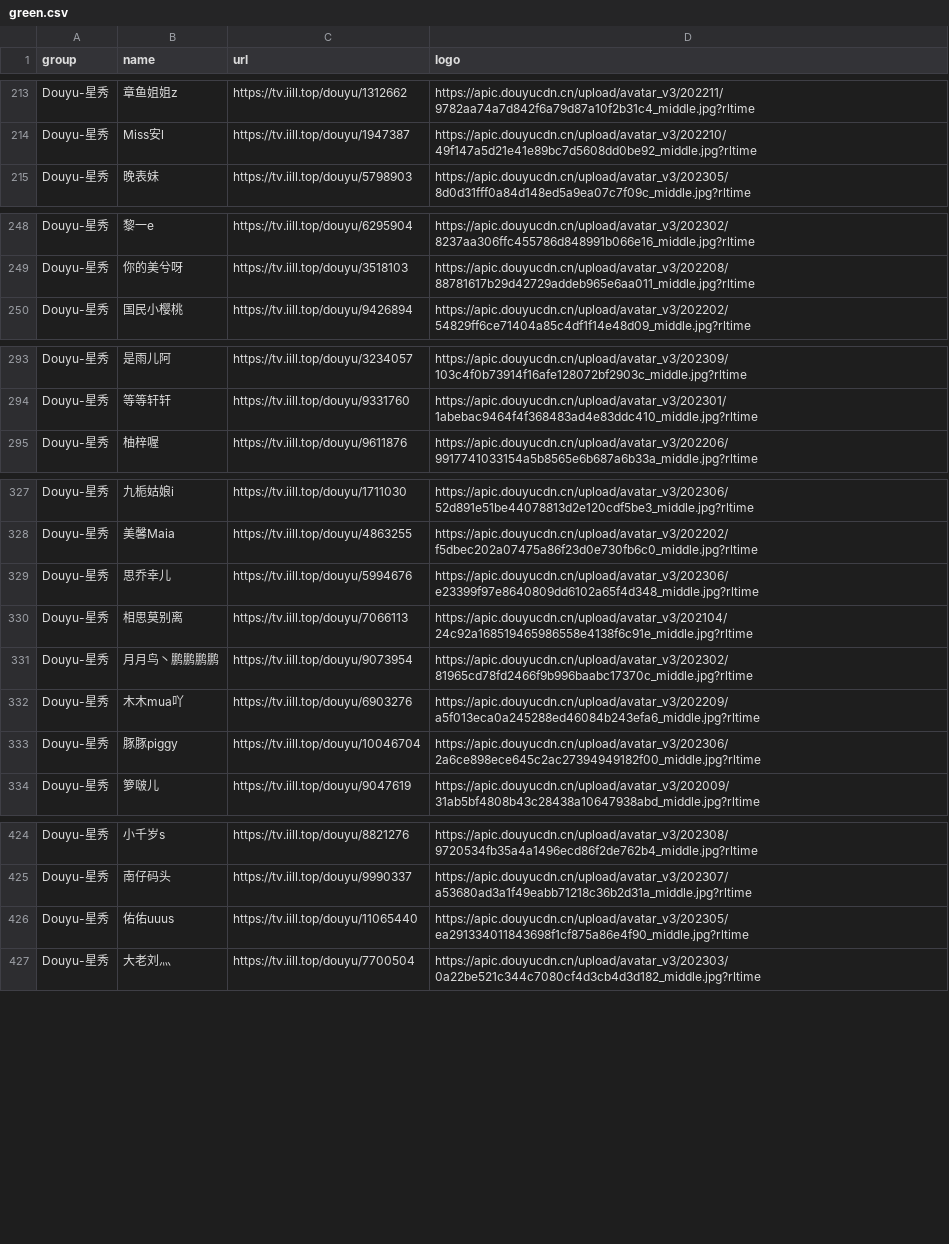
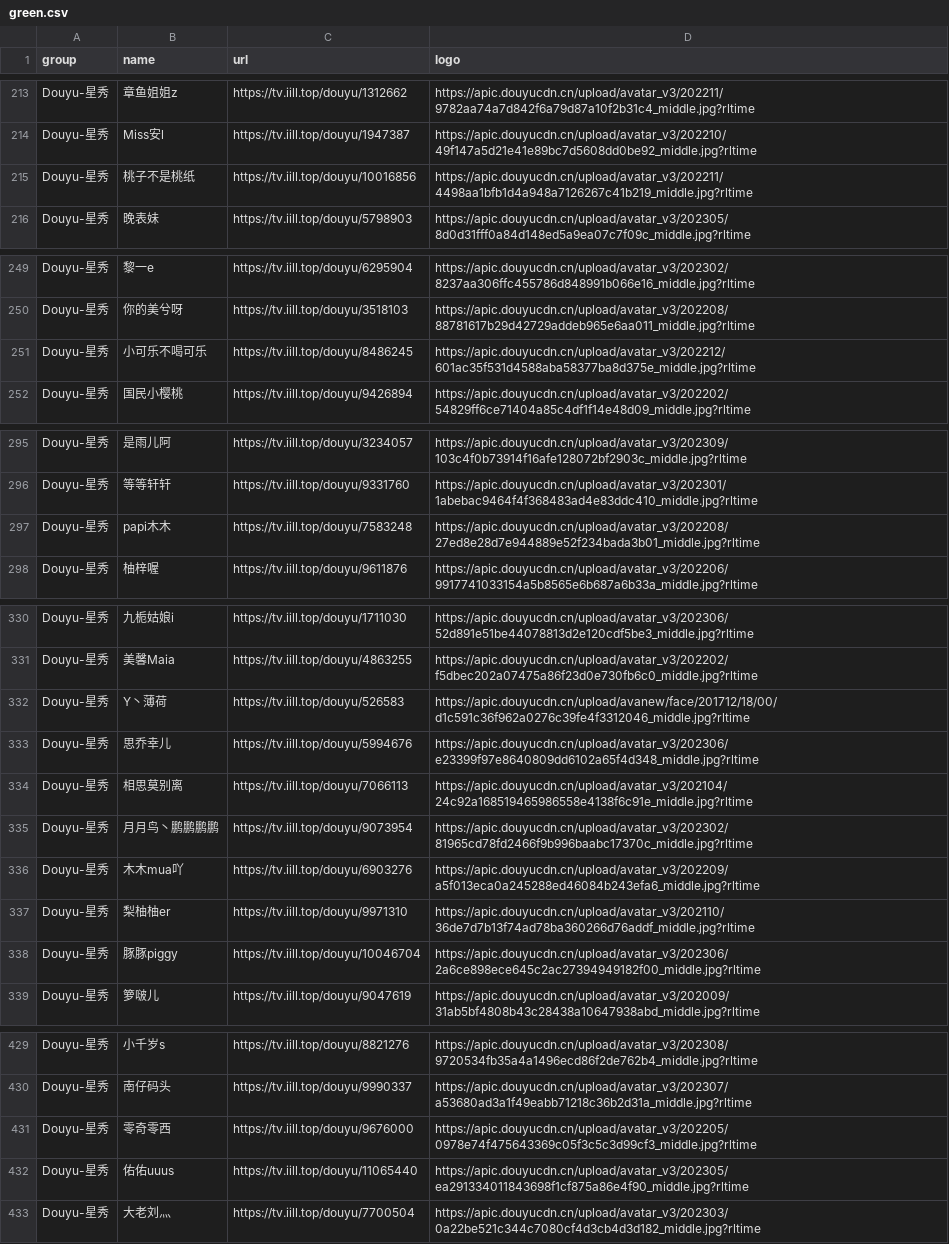
Before and after one commit to tototuo/m3u, a CSV file: green.csv, drawn as a sheet; only a part is shown, gaps mark what is left out; the diff covers the shown part only.

```diff
--- a/green.csv
+++ b/green.csv
@@ -214,2 +214,3 @@ Douyu-星秀,章鱼姐姐z,https://tv.iill.top/douyu/1312662,https://apic.douyuc
 Douyu-星秀,Miss安l,https://tv.iill.top/douyu/1947387,https://apic.douyucdn.cn/upload/avatar_v3/202210/49f147a5d21e41e89bc7d5608dd0be92_middle.jpg?rltime
+Douyu-星秀,桃子不是桃纸,https://tv.iill.top/douyu/10016856,https://apic.douyucdn.cn/upload/avatar_v3/202211/4498aa1bfb1d4a948a7126267c41b219_middle.jpg?rltime
 Douyu-星秀,晚表妹,https://tv.iill.top/douyu/5798903,https://apic.douyucdn.cn/upload/avatar_v3/202305/8d0d31fff0a84d148ed5a9ea07c7f09c_middle.jpg?rltime
@@ -249,2 +250,3 @@ Douyu-星秀,黎一e,https://tv.iill.top/douyu/6295904,https://apic.douyucdn.cn/
 Douyu-星秀,你的美兮呀,https://tv.iill.top/douyu/3518103,https://apic.douyucdn.cn/upload/avatar_v3/202208/88781617b29d42729addeb965e6aa011_middle.jpg?rltime
+Douyu-星秀,小可乐不喝可乐,https://tv.iill.top/douyu/8486245,https://apic.douyucdn.cn/upload/avatar_v3/202212/601ac35f531d4588aba58377ba8d375e_middle.jpg?rltime
 Douyu-星秀,国民小樱桃,https://tv.iill.top/douyu/9426894,https://apic.douyucdn.cn/upload/avatar_v3/202202/54829ff6ce71404a85c4df1f14e48d09_middle.jpg?rltime
@@ -294,2 +296,3 @@ Douyu-星秀,是雨儿阿,https://tv.iill.top/douyu/3234057,https://apic.douyucd
 Douyu-星秀,等等轩轩,https://tv.iill.top/douyu/9331760,https://apic.douyucdn.cn/upload/avatar_v3/202301/1abebac9464f4f368483ad4e83ddc410_middle.jpg?rltime
+Douyu-星秀,papi木木,https://tv.iill.top/douyu/7583248,https://apic.douyucdn.cn/upload/avatar_v3/202208/27ed8e28d7e944889e52f234bada3b01_middle.jpg?rltime
 Douyu-星秀,柚梓喔,https://tv.iill.top/douyu/9611876,https://apic.douyucdn.cn/upload/avatar_v3/202206/9917741033154a5b8565e6b687a6b33a_middle.jpg?rltime
@@ -328,2 +331,3 @@ Douyu-星秀,九栀姑娘i,https://tv.iill.top/douyu/1711030,https://apic.douyuc
 Douyu-星秀,美馨Maia,https://tv.iill.top/douyu/4863255,https://apic.douyucdn.cn/upload/avatar_v3/202202/f5dbec202a07475a86f23d0e730fb6c0_middle.jpg?rltime
+Douyu-星秀,Y丶薄荷,https://tv.iill.top/douyu/526583,https://apic.douyucdn.cn/upload/avanew/face/201712/18/00/d1c591c36f962a0276c39fe4f3312046_middle.jpg?rltime
 Douyu-星秀,思乔幸儿,https://tv.iill.top/douyu/5994676,https://apic.douyucdn.cn/upload/avatar_v3/202306/e23399f97e8640809dd6102a65f4d348_middle.jpg?rltime
@@ -332,2 +336,3 @@ Douyu-星秀,月月鸟丶鹏鹏鹏鹏,https://tv.iill.top/douyu/9073954,https://
 Douyu-星秀,木木mua吖,https://tv.iill.top/douyu/6903276,https://apic.douyucdn.cn/upload/avatar_v3/202209/a5f013eca0a245288ed46084b243efa6_middle.jpg?rltime
+Douyu-星秀,梨柚柚er,https://tv.iill.top/douyu/9971310,https://apic.douyucdn.cn/upload/avatar_v3/202110/36de7d7b13f74ad78ba360266d76addf_middle.jpg?rltime
 Douyu-星秀,豚豚piggy,https://tv.iill.top/douyu/10046704,https://apic.douyucdn.cn/upload/avatar_v3/202306/2a6ce898ece645c2ac27394949182f00_middle.jpg?rltime
@@ -425,2 +430,3 @@ Douyu-星秀,小千岁s,https://tv.iill.top/douyu/8821276,https://apic.douyucdn.
 Douyu-星秀,南仔码头,https://tv.iill.top/douyu/9990337,https://apic.douyucdn.cn/upload/avatar_v3/202307/a53680ad3a1f49eabb71218c36b2d31a_middle.jpg?rltime
+Douyu-星秀,零奇零西,https://tv.iill.top/douyu/9676000,https://apic.douyucdn.cn/upload/avatar_v3/202205/0978e74f475643369c05f3c5c3d99cf3_middle.jpg?rltime
 Douyu-星秀,佑佑uuus,https://tv.iill.top/douyu/11065440,https://apic.douyucdn.cn/upload/avatar_v3/202305/ea291334011843698f1cf875a86e4f90_middle.jpg?rltime
```
Also changed, not shown: 10 added rows elsewhere in this file, 4 other files.
